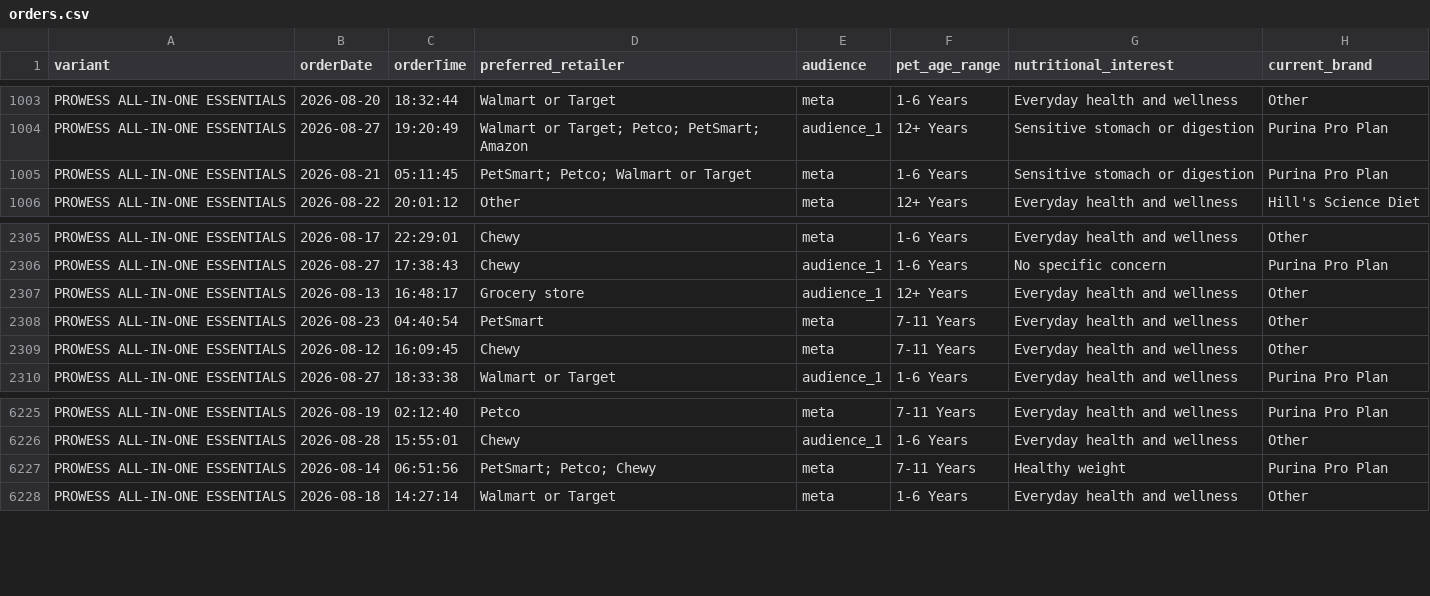
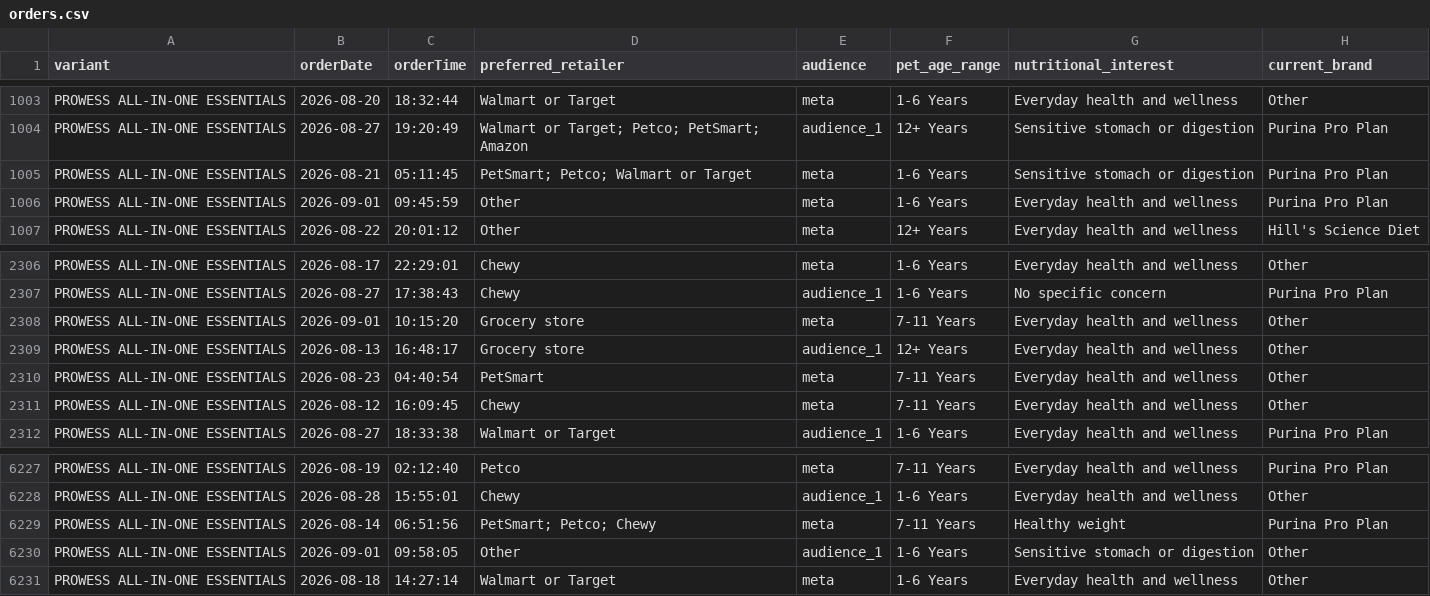
Before and after one commit to simonsmas/prowess-report-data, a CSV file: orders.csv, drawn as a sheet; only a part is shown, gaps mark what is left out; the diff names each change by its address in the sheet, - before the commit and + after, or states it on an @@ line.

Commit message:
Update Prowess orders: 7206 orders — 2026-09-01T10:21:07.967Z

```diff
--- a/orders.csv
+++ b/orders.csv
+row 1006: PROWESS ALL-IN-ONE ESSENTIALS | 2026-09-01 | 09:45:59 | Other | meta | 1-6 Years | Everyday health and wellness | Purina Pro Plan
+row 2308: PROWESS ALL-IN-ONE ESSENTIALS | 2026-09-01 | 10:15:20 | Grocery store | meta | 7-11 Years | Everyday health and wellness | Other
+row 6230: PROWESS ALL-IN-ONE ESSENTIALS | 2026-09-01 | 09:58:05 | Other | audience_1 | 1-6 Years | Sensitive stomach or digestion | Other
```
